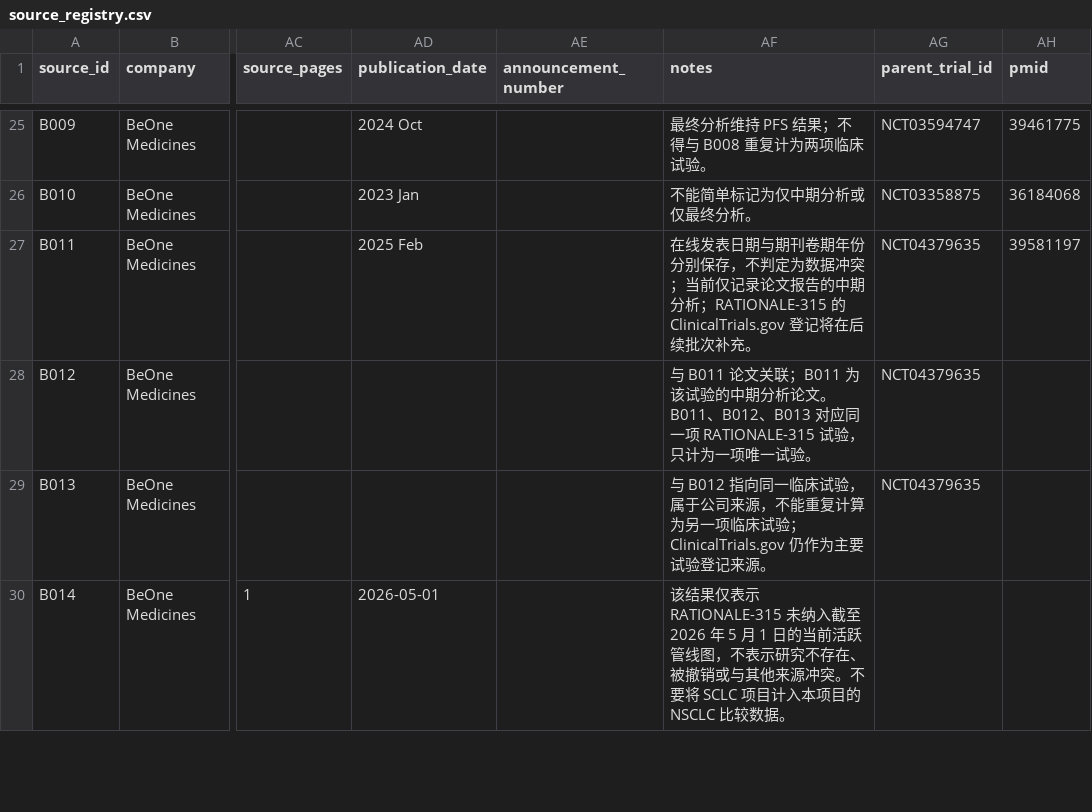
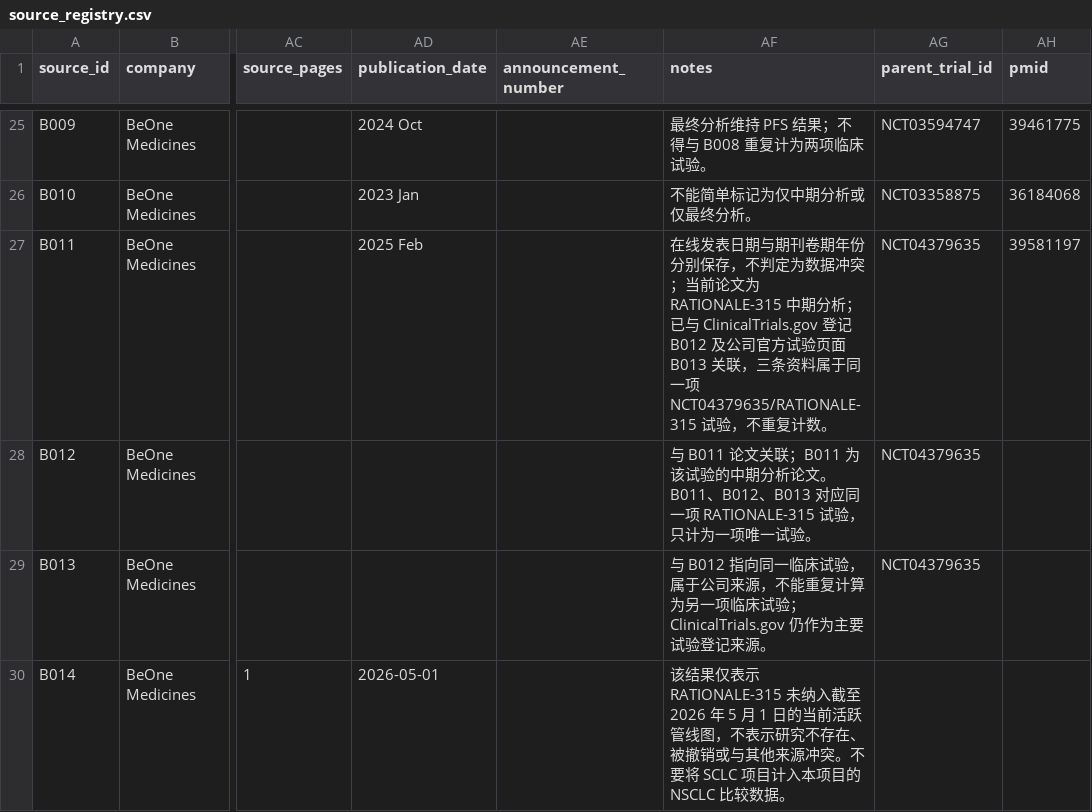
Before and after one commit to msy625/pharma-rd-decision-agent-v2, a CSV file: data/source_registry.csv, drawn as a sheet; only a part is shown, gaps mark what is left out; the diff names each change by its address in the sheet, - before the commit and + after, or states it on an @@ line.

```diff
--- a/data/source_registry.csv
+++ b/data/source_registry.csv
-AF27 (notes): …突；当前仅记录论文报告的中期分析；RATIONALE-315 的 ClinicalTrials.gov 登记将在后续批次补充。
+AF27 (notes): …突；当前论文为 RATIONALE-315 中期分析；已与 ClinicalTrials.gov 登记 B012 及公司官方试验页面 B013 关联，三条资料属于同一项 NCT04379635/RATIONALE-315 试验，不重复计数。
```
Also changed, not shown: 7 other files.
